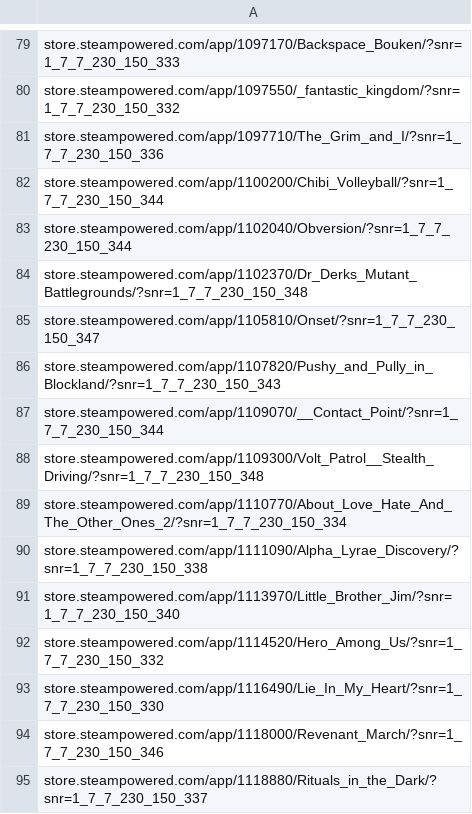
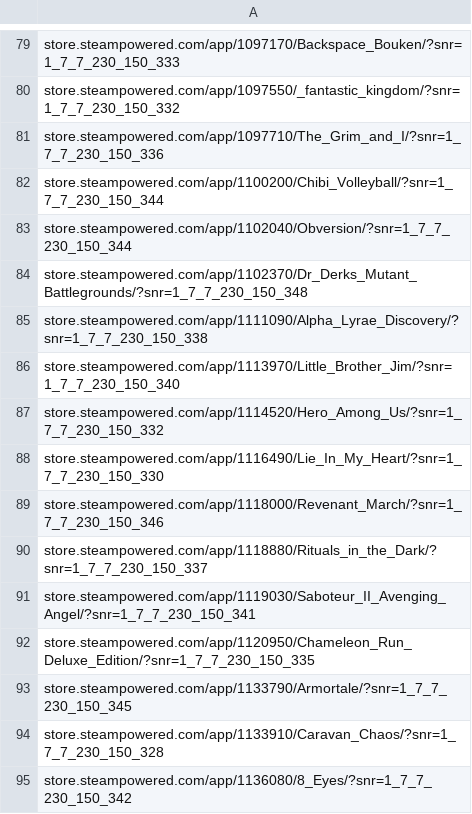
Before and after one commit to ReneeN1998/scrapers, a CSV file: 11ca.csv, drawn as a sheet; only a part is shown, gaps mark what is left out; the shorter side is filled out with more unchanged rows.

Commit message:
Update 11ca.csv

```diff
--- a/11ca.csv
+++ b/11ca.csv
@@ -84,7 +84,2 @@ store.steampowered.com/app/1102040/Obversion/?snr=1_7_7_230_150_344
 store.steampowered.com/app/1102370/Dr_Derks_Mutant_Battlegrounds/?snr=1_7_7_230_150_348
-store.steampowered.com/app/1105810/Onset/?snr=1_7_7_230_150_347
-store.steampowered.com/app/1107820/Pushy_and_Pully_in_Blockland/?snr=1_7_7_230_150_343
-store.steampowered.com/app/1109070/__Contact_Point/?snr=1_7_7_230_150_344
-store.steampowered.com/app/1109300/Volt_Patrol__Stealth_Driving/?snr=1_7_7_230_150_348
-store.steampowered.com/app/1110770/About_Love_Hate_And_The_Other_Ones_2/?snr=1_7_7_230_150_334
 store.steampowered.com/app/1111090/Alpha_Lyrae_Discovery/?snr=1_7_7_230_150_338
```
